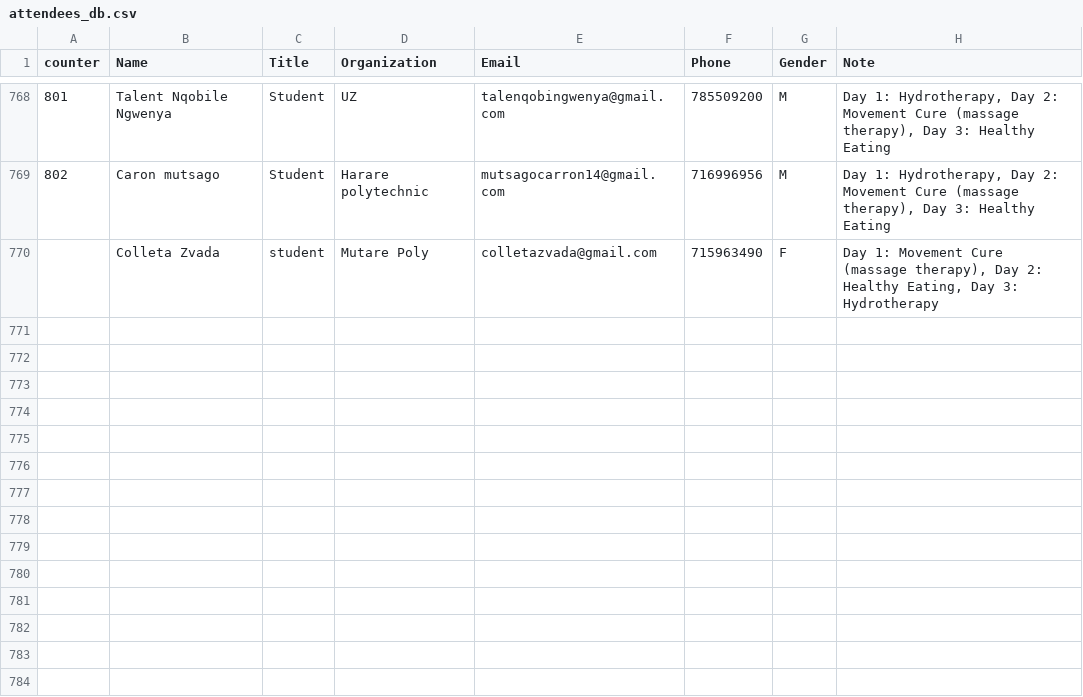
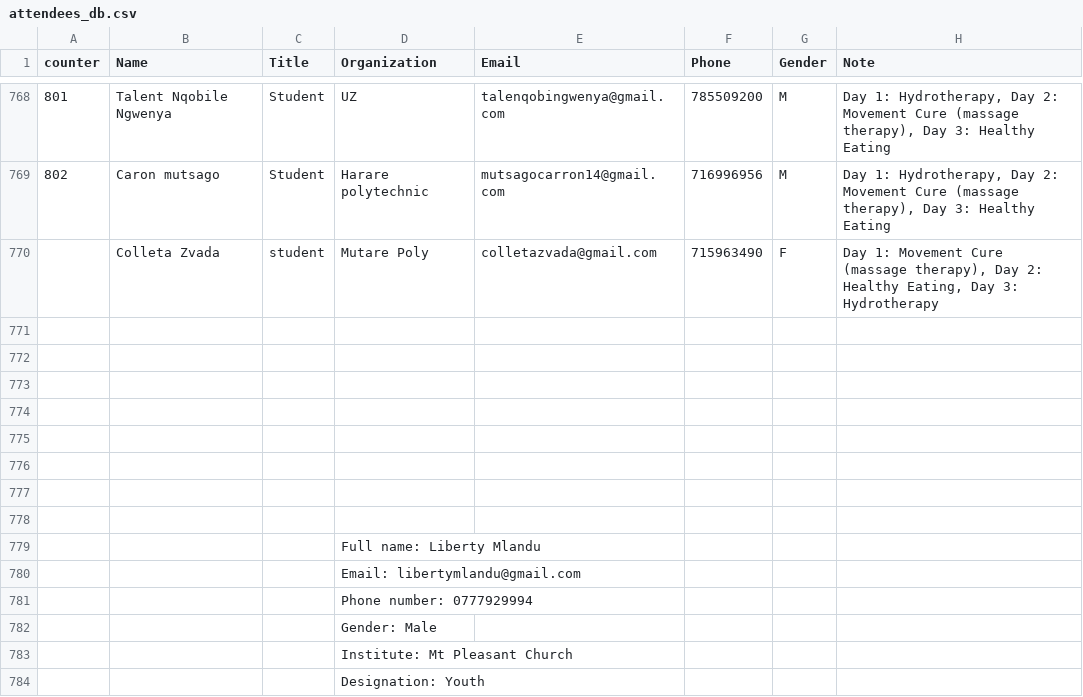
Before and after one commit to keptac/pcm-be, a CSV file: app-middlewares/attendees_db.csv, drawn as a sheet; only a part is shown, gaps mark what is left out.

Commit message:
liberty

```diff
--- a/app-middlewares/attendees_db.csv
+++ b/app-middlewares/attendees_db.csv
@@ -770 +770,15 @@
 ,Colleta Zvada,student,Mutare Poly,colletazvada@gmail.com,715963490,F,"Day 1: Movement Cure (massage therapy), Day 2: Healthy Eating, Day 3: Hydrotherapy"
+,,,,,,,
+,,,,,,,
+,,,,,,,
+,,,,,,,
+,,,,,,,
+,,,,,,,
+,,,,,,,
+,,,,,,,
+,,,Full name: Liberty Mlandu ,,,,
+,,,Email: libertymlandu@gmail.com ,,,,
+,,,Phone number: 0777929994,,,,
+,,,Gender: Male ,,,,
+,,,Institute: Mt Pleasant Church ,,,,
+,,,Designation: Youth ,,,,
```
